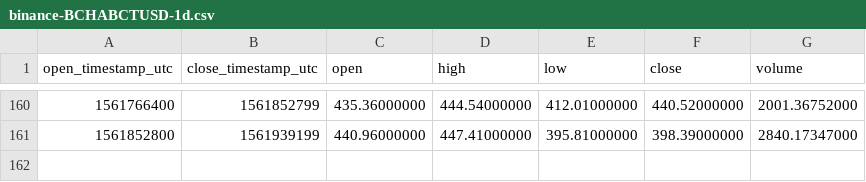
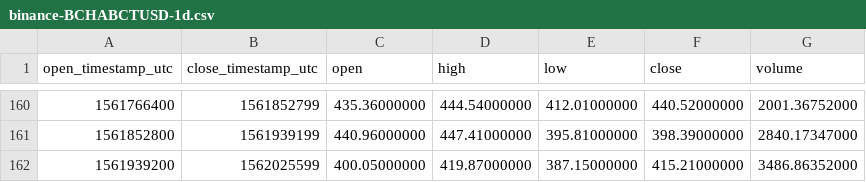
Before and after one commit to cryptobigbro/binance-BCHABCTUSD, a CSV file: binance-BCHABCTUSD-1d.csv, drawn as a sheet; only a part is shown, gaps mark what is left out; the diff names each change by its address in the sheet, - before the commit and + after, or states it on an @@ line.

```diff
--- a/binance-BCHABCTUSD-1d.csv
+++ b/binance-BCHABCTUSD-1d.csv
+row 162: 1561939200 | 1562025599 | 400.05000000 | 419.87000000 | 387.15000000 | 415.21000000 | 3486.86352000
```
Also changed, not shown: binance-BCHABCTUSD-1h.csv.
